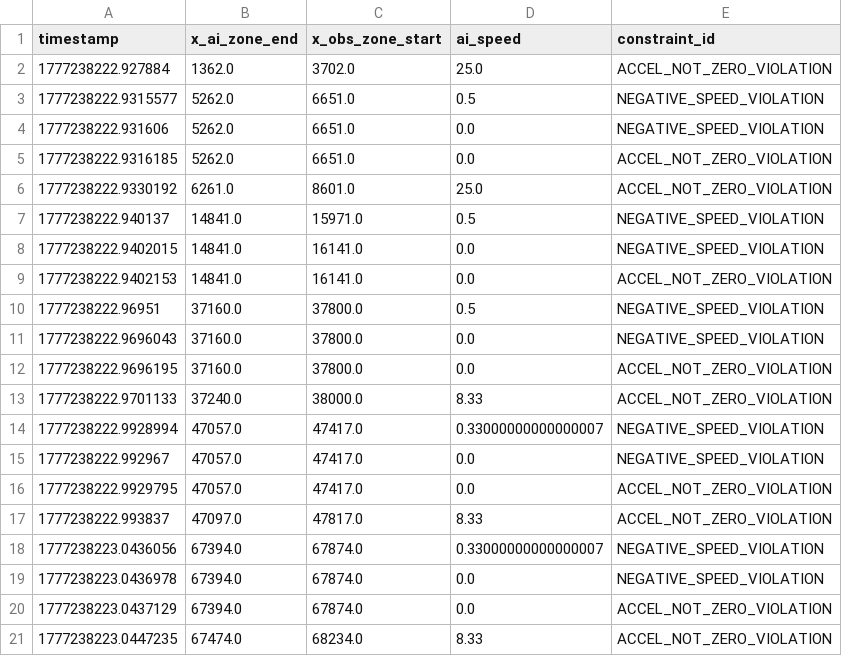
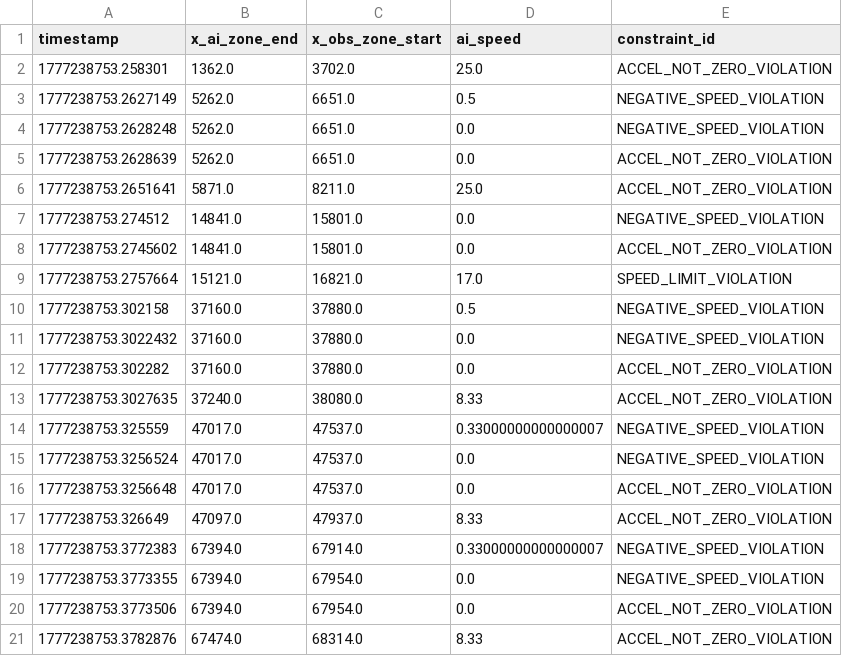
Before and after one commit to Sainosaur/RailSchedulingAI, a CSV file: validate_layer/override_log.csv, drawn as a sheet; only a part is shown; the diff covers the shown part only.

Commit message:
feat: update reward function parameters and refresh validation override logs

```diff
--- a/validate_layer/override_log.csv
+++ b/validate_layer/override_log.csv
@@ -1,21 +1,21 @@
 timestamp,x_ai_zone_end,x_obs_zone_start,ai_speed,constraint_id
-1777238222.927884,1362.0,3702.0,25.0,ACCEL_NOT_ZERO_VIOLATION
-1777238222.9315577,5262.0,6651.0,0.5,NEGATIVE_SPEED_VIOLATION
-1777238222.931606,5262.0,6651.0,0.0,NEGATIVE_SPEED_VIOLATION
-1777238222.9316185,5262.0,6651.0,0.0,ACCEL_NOT_ZERO_VIOLATION
-1777238222.9330192,6261.0,8601.0,25.0,ACCEL_NOT_ZERO_VIOLATION
-1777238222.940137,14841.0,15971.0,0.5,NEGATIVE_SPEED_VIOLATION
-1777238222.9402015,14841.0,16141.0,0.0,NEGATIVE_SPEED_VIOLATION
-1777238222.9402153,14841.0,16141.0,0.0,ACCEL_NOT_ZERO_VIOLATION
-1777238222.96951,37160.0,37800.0,0.5,NEGATIVE_SPEED_VIOLATION
-1777238222.9696043,37160.0,37800.0,0.0,NEGATIVE_SPEED_VIOLATION
-1777238222.9696195,37160.0,37800.0,0.0,ACCEL_NOT_ZERO_VIOLATION
-1777238222.9701133,37240.0,38000.0,8.33,ACCEL_NOT_ZERO_VIOLATION
-1777238222.9928994,47057.0,47417.0,0.33000000000000007,NEGATIVE_SPEED_VIOLATION
-1777238222.992967,47057.0,47417.0,0.0,NEGATIVE_SPEED_VIOLATION
-1777238222.9929795,47057.0,47417.0,0.0,ACCEL_NOT_ZERO_VIOLATION
-1777238222.993837,47097.0,47817.0,8.33,ACCEL_NOT_ZERO_VIOLATION
-1777238223.0436056,67394.0,67874.0,0.33000000000000007,NEGATIVE_SPEED_VIOLATION
-1777238223.0436978,67394.0,67874.0,0.0,NEGATIVE_SPEED_VIOLATION
-1777238223.0437129,67394.0,67874.0,0.0,ACCEL_NOT_ZERO_VIOLATION
-1777238223.0447235,67474.0,68234.0,8.33,ACCEL_NOT_ZERO_VIOLATION
+1777238753.258301,1362.0,3702.0,25.0,ACCEL_NOT_ZERO_VIOLATION
+1777238753.2627149,5262.0,6651.0,0.5,NEGATIVE_SPEED_VIOLATION
+1777238753.2628248,5262.0,6651.0,0.0,NEGATIVE_SPEED_VIOLATION
+1777238753.2628639,5262.0,6651.0,0.0,ACCEL_NOT_ZERO_VIOLATION
+1777238753.2651641,5871.0,8211.0,25.0,ACCEL_NOT_ZERO_VIOLATION
+1777238753.274512,14841.0,15801.0,0.0,NEGATIVE_SPEED_VIOLATION
+1777238753.2745602,14841.0,15801.0,0.0,ACCEL_NOT_ZERO_VIOLATION
+1777238753.2757664,15121.0,16821.0,17.0,SPEED_LIMIT_VIOLATION
+1777238753.302158,37160.0,37880.0,0.5,NEGATIVE_SPEED_VIOLATION
+1777238753.3022432,37160.0,37880.0,0.0,NEGATIVE_SPEED_VIOLATION
+1777238753.302282,37160.0,37880.0,0.0,ACCEL_NOT_ZERO_VIOLATION
+1777238753.3027635,37240.0,38080.0,8.33,ACCEL_NOT_ZERO_VIOLATION
+1777238753.325559,47017.0,47537.0,0.33000000000000007,NEGATIVE_SPEED_VIOLATION
+1777238753.3256524,47017.0,47537.0,0.0,NEGATIVE_SPEED_VIOLATION
+1777238753.3256648,47017.0,47537.0,0.0,ACCEL_NOT_ZERO_VIOLATION
+1777238753.326649,47097.0,47937.0,8.33,ACCEL_NOT_ZERO_VIOLATION
+1777238753.3772383,67394.0,67914.0,0.33000000000000007,NEGATIVE_SPEED_VIOLATION
+1777238753.3773355,67394.0,67954.0,0.0,NEGATIVE_SPEED_VIOLATION
+1777238753.3773506,67394.0,67954.0,0.0,ACCEL_NOT_ZERO_VIOLATION
+1777238753.3782876,67474.0,68314.0,8.33,ACCEL_NOT_ZERO_VIOLATION
```
Also changed, not shown: 4 edited cells elsewhere in this file, 2 other files.
